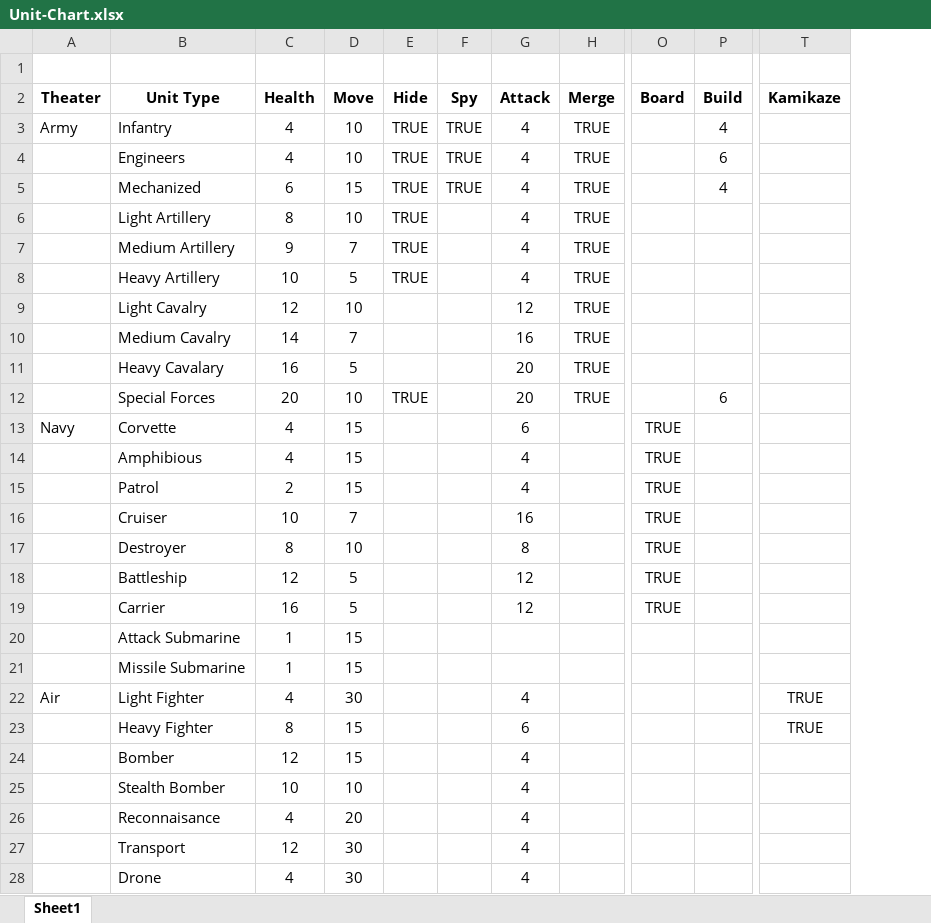
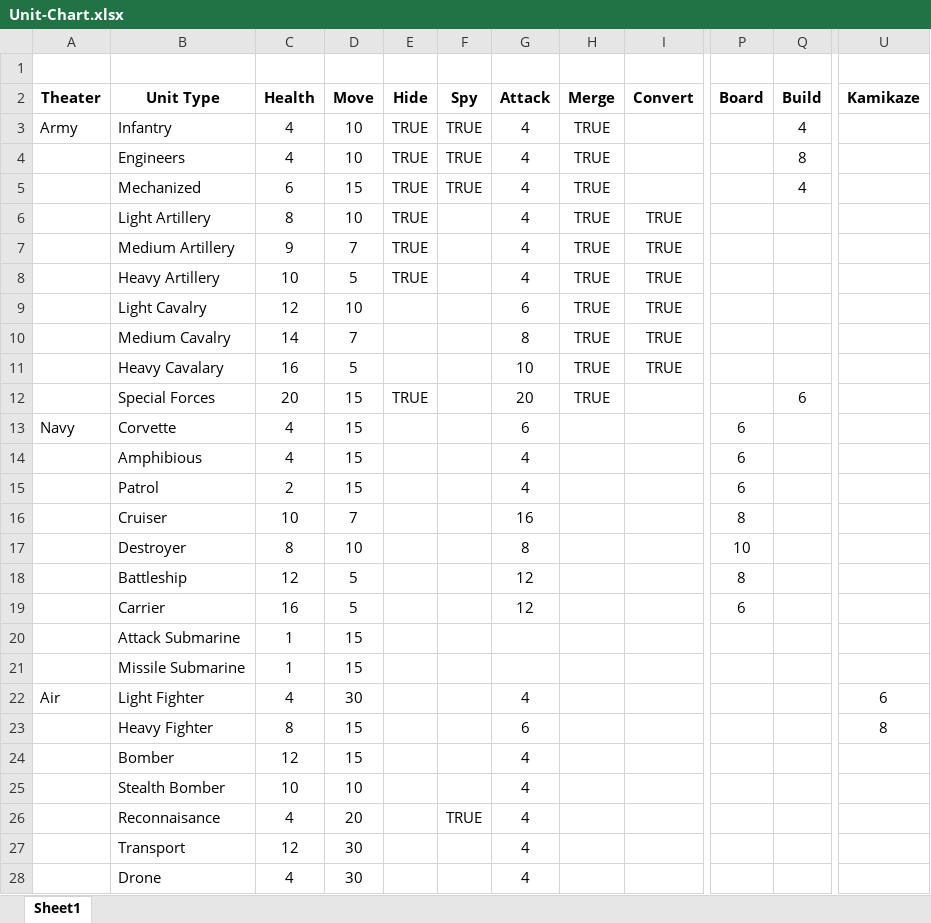
Before and after one commit to gtfmadrigal/kriegsspiel, an Excel workbook: documentation/Unit-Chart.xlsx, sheet Sheet1, drawn as a sheet; only a part is shown, gaps mark what is left out; values as stored, in another font and other column widths than the file's, no borders; addresses are those after the commit; the diff names each change by its address in the sheet, - before the commit and + after, or states it on an @@ line.

```diff
--- a/documentation/Unit-Chart.xlsx (sheet Sheet1)
+++ b/documentation/Unit-Chart.xlsx (sheet Sheet1)
+column I (Convert), rows 6-11: all TRUE
-Q4 (Build): 6
+Q4 (Build): 8
-G9 (Attack): 12
+G9 (Attack): 6
-G10 (Attack): 16
+G10 (Attack): 8
-G11 (Attack): 20
+G11 (Attack): 10
-D12 (Move): 10
+D12 (Move): 15
-P13:P15 (Board): TRUE
+P13:P15 (Board): 6
-P16 (Board): TRUE
+P16 (Board): 8
-P17 (Board): TRUE
+P17 (Board): 10
-P18 (Board): TRUE
+P18 (Board): 8
-P19 (Board): TRUE
+P19 (Board): 6
-U22 (Kamikaze): TRUE
+U22 (Kamikaze): 6
-U23 (Kamikaze): TRUE
+U23 (Kamikaze): 8
-F26 (Spy): (empty)
+F26 (Spy): TRUE
```
Also changed, not shown: 3 other files.
